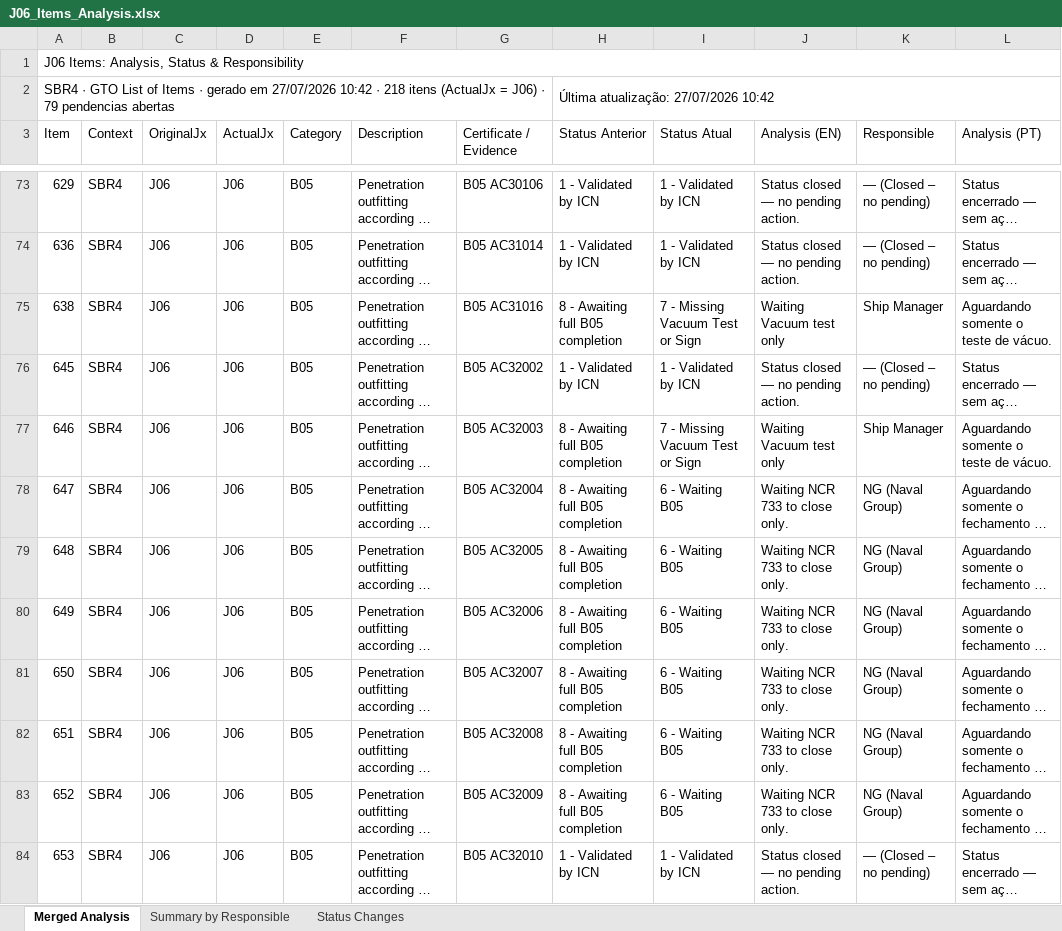
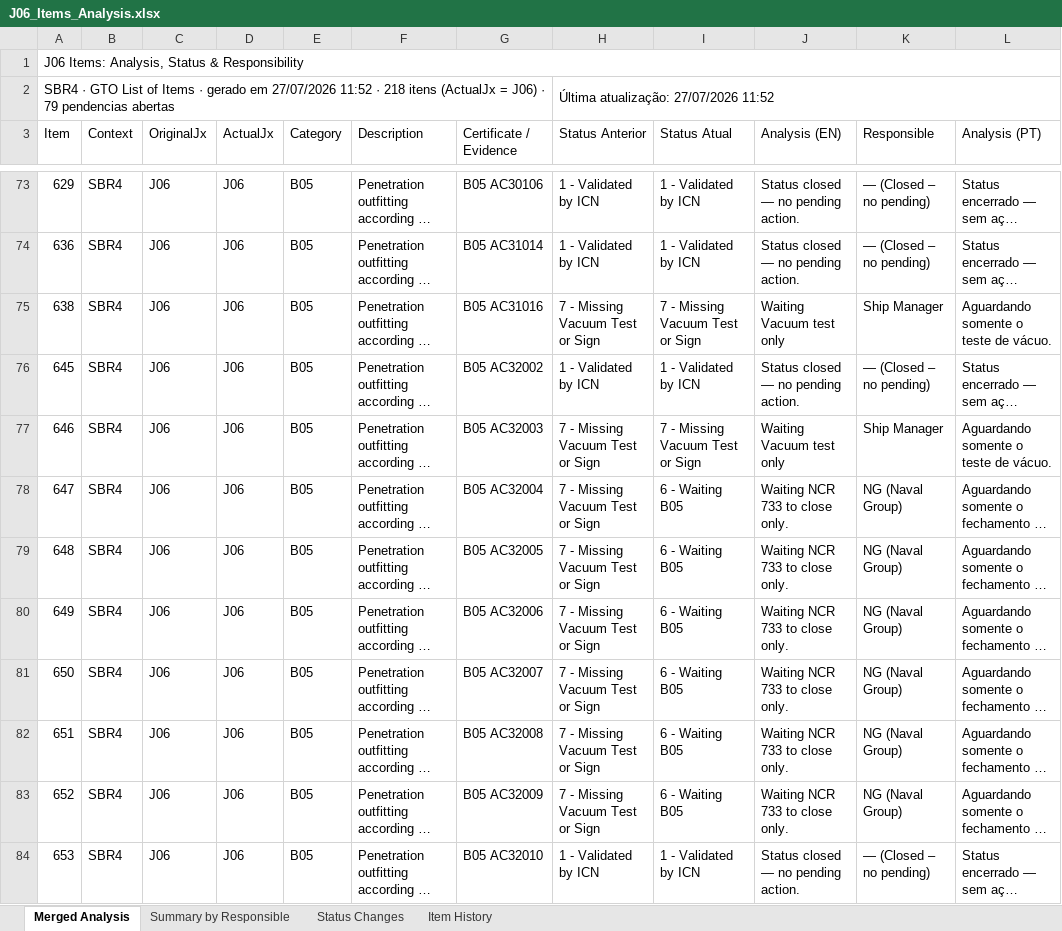
Before and after one commit to BrunoAlmeida87/Milestone, an Excel workbook: J06_Items_Analysis.xlsx, sheet Merged Analysis, drawn as a sheet; only a part is shown, gaps mark what is left out; long unchanged cells end in …; values as stored, in another font and other column widths than the file's, no cell formats; the diff covers the shown part only; the diff names each change by its address in the sheet, - before the commit and + after, or states it on an @@ line.

```diff
--- a/J06_Items_Analysis.xlsx (sheet Merged Analysis)
+++ b/J06_Items_Analysis.xlsx (sheet Merged Analysis)
+sheet tab: Item History
-A2 (Item): …em 27/07/2026 10:42 · 218…
+A2 (Item): …em 27/07/2026 11:52 · 218…
-H2 (Status Anterior): Última atualização: 27/07/2026 10:42
+H2 (Status Anterior): Última atualização: 27/07/2026 11:52
-H75 (Status Anterior): 8 - Awaiting full B05 completion
+H75 (Status Anterior): 7 - Missing Vacuum Test or Sign
-H77:H83 (Status Anterior): 8 - Awaiting full B05 completion
+H77:H83 (Status Anterior): 7 - Missing Vacuum Test or Sign
```
Also changed, not shown: 13 edited cells elsewhere in this sheet, sheet Status Changes, cell formats, data/GTO__LIST_OF_ITEMS.xlsx, 6 other files.
